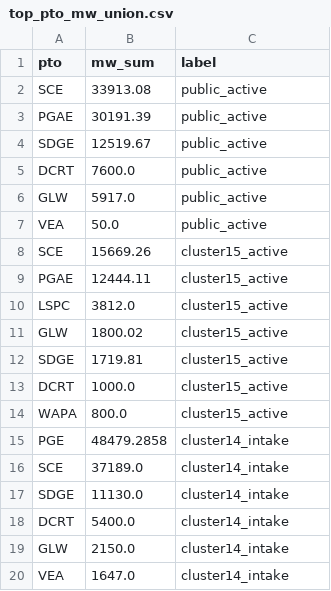
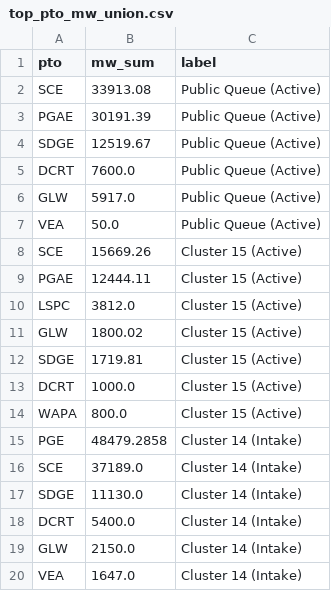
Before and after one commit to isamuthung/Interconnection-Queue-Intelligence, a CSV file: outputs/survivability/tables/top_pto_mw_union.csv, drawn as a sheet.

```diff
--- a/outputs/survivability/tables/top_pto_mw_union.csv
+++ b/outputs/survivability/tables/top_pto_mw_union.csv
@@ -1,20 +1,20 @@
 pto,mw_sum,label
-SCE,33913.08,public_active
-PGAE,30191.39,public_active
-SDGE,12519.67,public_active
-DCRT,7600.0,public_active
-GLW,5917.0,public_active
-VEA,50.0,public_active
-SCE,15669.26,cluster15_active
-PGAE,12444.11,cluster15_active
-LSPC,3812.0,cluster15_active
-GLW,1800.02,cluster15_active
-SDGE,1719.81,cluster15_active
-DCRT,1000.0,cluster15_active
-WAPA,800.0,cluster15_active
-PGE,48479.2858,cluster14_intake
-SCE,37189.0,cluster14_intake
-SDGE,11130.0,cluster14_intake
-DCRT,5400.0,cluster14_intake
-GLW,2150.0,cluster14_intake
-VEA,1647.0,cluster14_intake
+SCE,33913.08,Public Queue (Active)
+PGAE,30191.39,Public Queue (Active)
+SDGE,12519.67,Public Queue (Active)
+DCRT,7600.0,Public Queue (Active)
+GLW,5917.0,Public Queue (Active)
+VEA,50.0,Public Queue (Active)
+SCE,15669.26,Cluster 15 (Active)
+PGAE,12444.11,Cluster 15 (Active)
+LSPC,3812.0,Cluster 15 (Active)
+GLW,1800.02,Cluster 15 (Active)
+SDGE,1719.81,Cluster 15 (Active)
+DCRT,1000.0,Cluster 15 (Active)
+WAPA,800.0,Cluster 15 (Active)
+PGE,48479.2858,Cluster 14 (Intake)
+SCE,37189.0,Cluster 14 (Intake)
+SDGE,11130.0,Cluster 14 (Intake)
+DCRT,5400.0,Cluster 14 (Intake)
+GLW,2150.0,Cluster 14 (Intake)
+VEA,1647.0,Cluster 14 (Intake)
```
Also changed, not shown: 17 other files.
